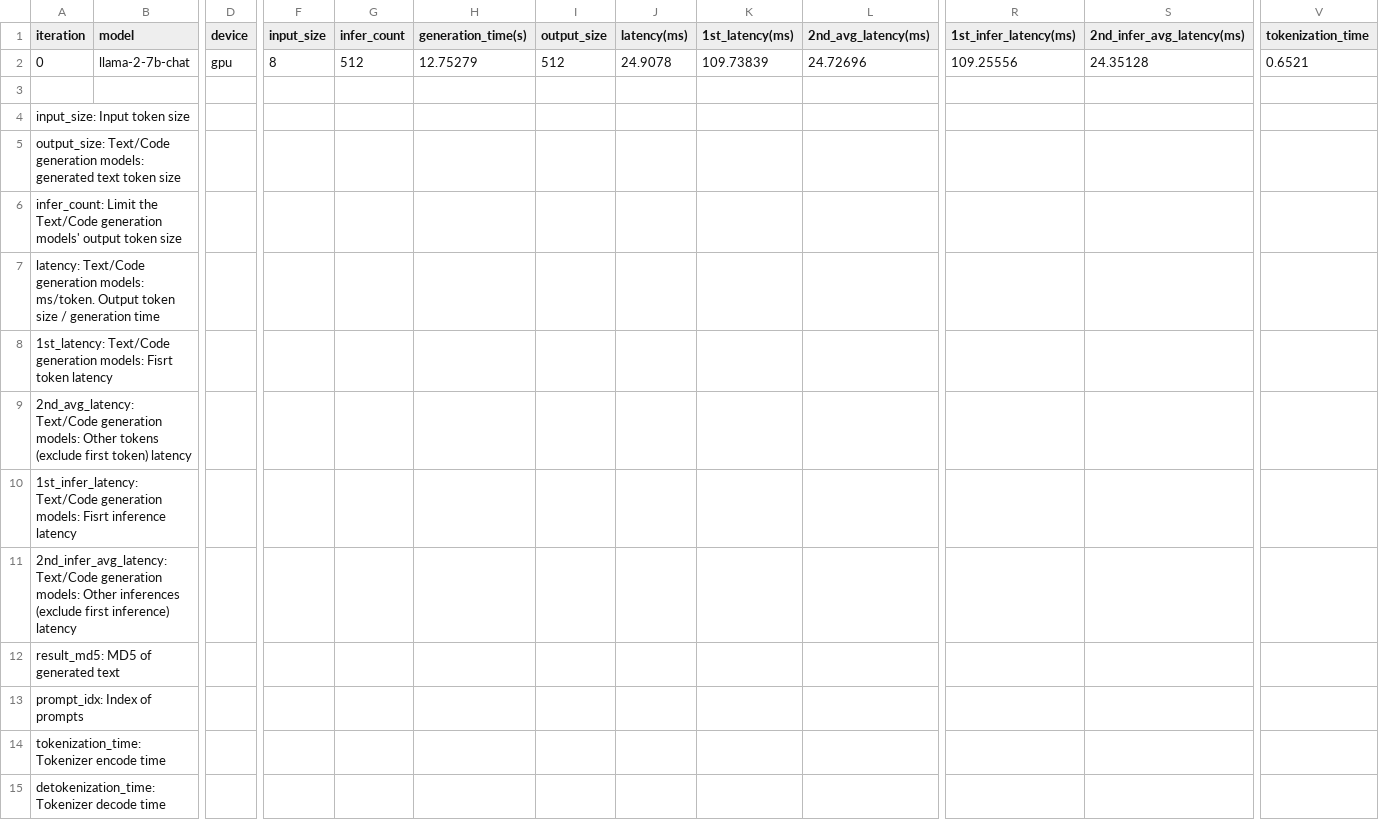
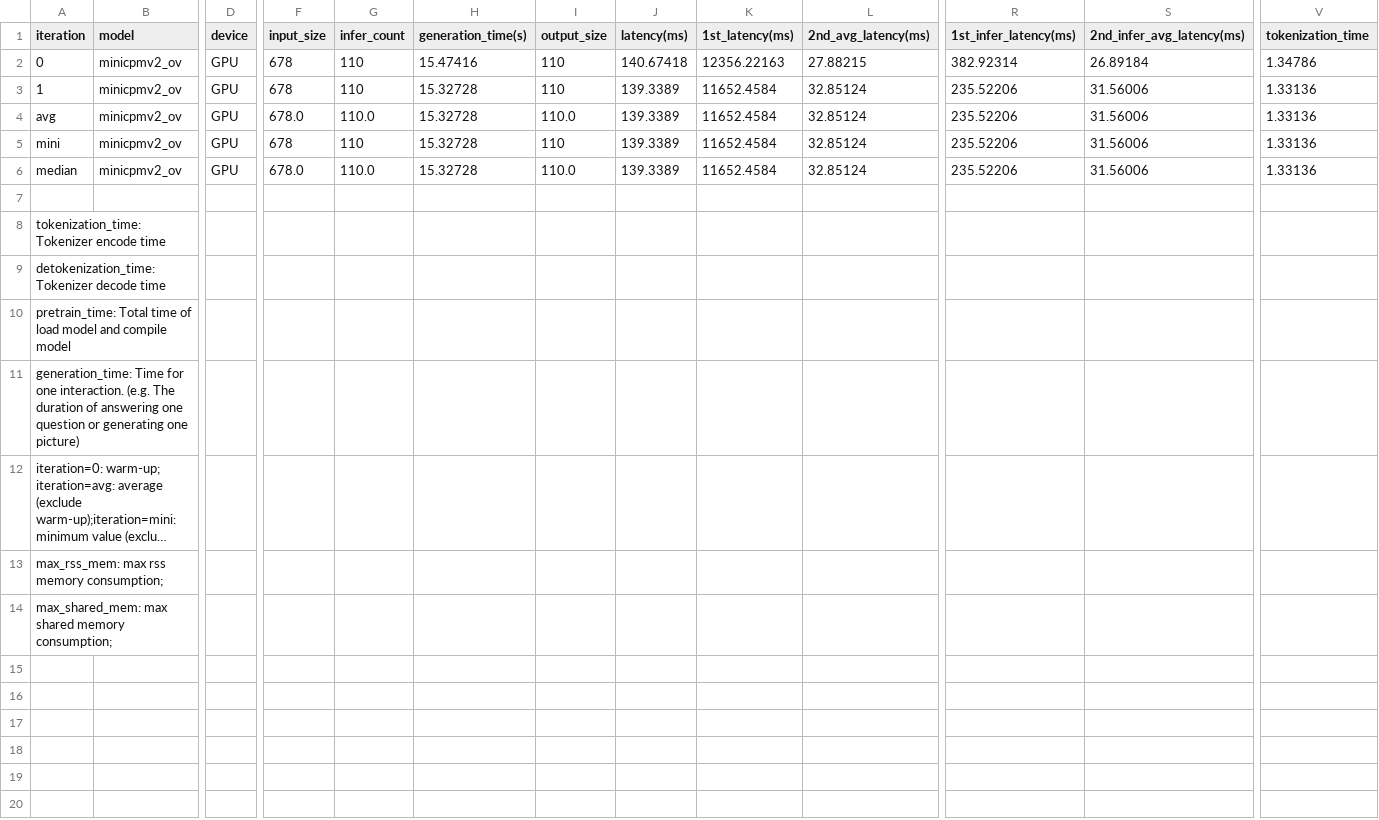
Before and after one commit to hxsz1997/openvino.genai, a CSV file: llm_bench/python/result.csv, drawn as a sheet; only a part is shown, gaps mark what is left out; the shorter side is filled out with more unchanged rows; long unchanged cells end in …; removed rows and columns are numbered as before the commit, all else as after; rows hold the shown columns only; the diff covers the shown part only; the diff names each change by its address in the sheet, - before the commit and + after, or states it on an @@ line.

```diff
--- a/llm_bench/python/result.csv
+++ b/llm_bench/python/result.csv
-B2 (model): llama-2-7b-chat
+B2 (model): minicpmv2_ov
-D2 (device): gpu
+D2 (device): GPU
-F2 (input_size): 8
+F2 (input_size): 678
-G2 (infer_count): 512
+G2 (infer_count): 110
-H2 (generation_time(s)): 12.75279
+H2 (generation_time(s)): 15.47416
-I2 (output_size): 512
+I2 (output_size): 110
-J2 (latency(ms)): 24.9078
+J2 (latency(ms)): 140.67418
-K2 (1st_latency(ms)): 109.73839
+K2 (1st_latency(ms)): 12356.22163
-L2 (2nd_avg_latency(ms)): 24.72696
+L2 (2nd_avg_latency(ms)): 27.88215
-R2 (1st_infer_latency(ms)): 109.25556
+R2 (1st_infer_latency(ms)): 382.92314
-S2 (2nd_infer_avg_latency(ms)): 24.35128
+S2 (2nd_infer_avg_latency(ms)): 26.89184
-V2 (tokenization_time): 0.6521
+V2 (tokenization_time): 1.34786
+row 3: 1 | minicpmv2_ov | GPU | 678 | 110 | 15.32728 | 110 | 139.3389 | 11652.4584 | 32.85124 | 235.52206 | 31.56006 | 1.33136
+row 4: avg | minicpmv2_ov | GPU | 678.0 | 110.0 | 15.32728 | 110.0 | 139.3389 | 11652.4584 | 32.85124 | 235.52206 | 31.56006 | 1.33136
+row 5: mini | minicpmv2_ov | GPU | 678 | 110 | 15.32728 | 110 | 139.3389 | 11652.4584 | 32.85124 | 235.52206 | 31.56006 | 1.33136
+row 6: median | minicpmv2_ov | GPU | 678.0 | 110.0 | 15.32728 | 110.0 | 139.3389 | 11652.4584 | 32.85124 | 235.52206 | 31.56006 | 1.33136
-row 4: input_size: Input token size
-row 5: output_size: Text/Code generation models: generated text token size
-row 6: infer_count: Limit the Text/Code generation models' output token size
-row 7: latency: Text/Code generation models: ms/token. Output token size / generation time
-row 8: 1st_latency: Text/Code generation models: Fisrt token latency
-row 9: 2nd_avg_latency: Text/Code generation models: Other tokens (exclude first token) latency
-row 10: 1st_infer_latency: Text/Code generation models: Fisrt inference latency
-row 11: 2nd_infer_avg_latency: Text/Code generation models: Other inferences (exclude first inference) latency
-row 12: result_md5: MD5 of generated text
-row 13: prompt_idx: Index of prompts
```
Also changed, not shown: 3 edited cells elsewhere in this file, 11 other files.
